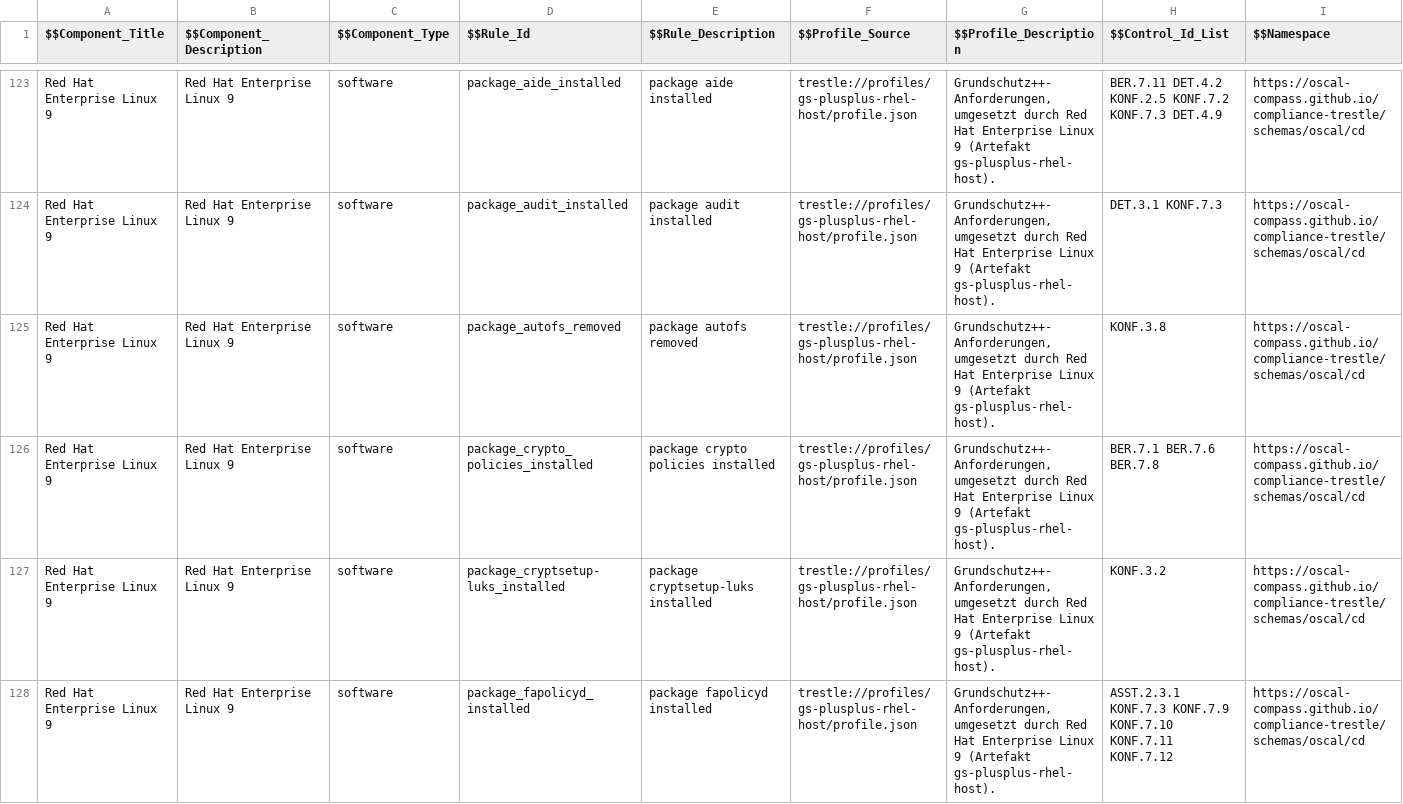
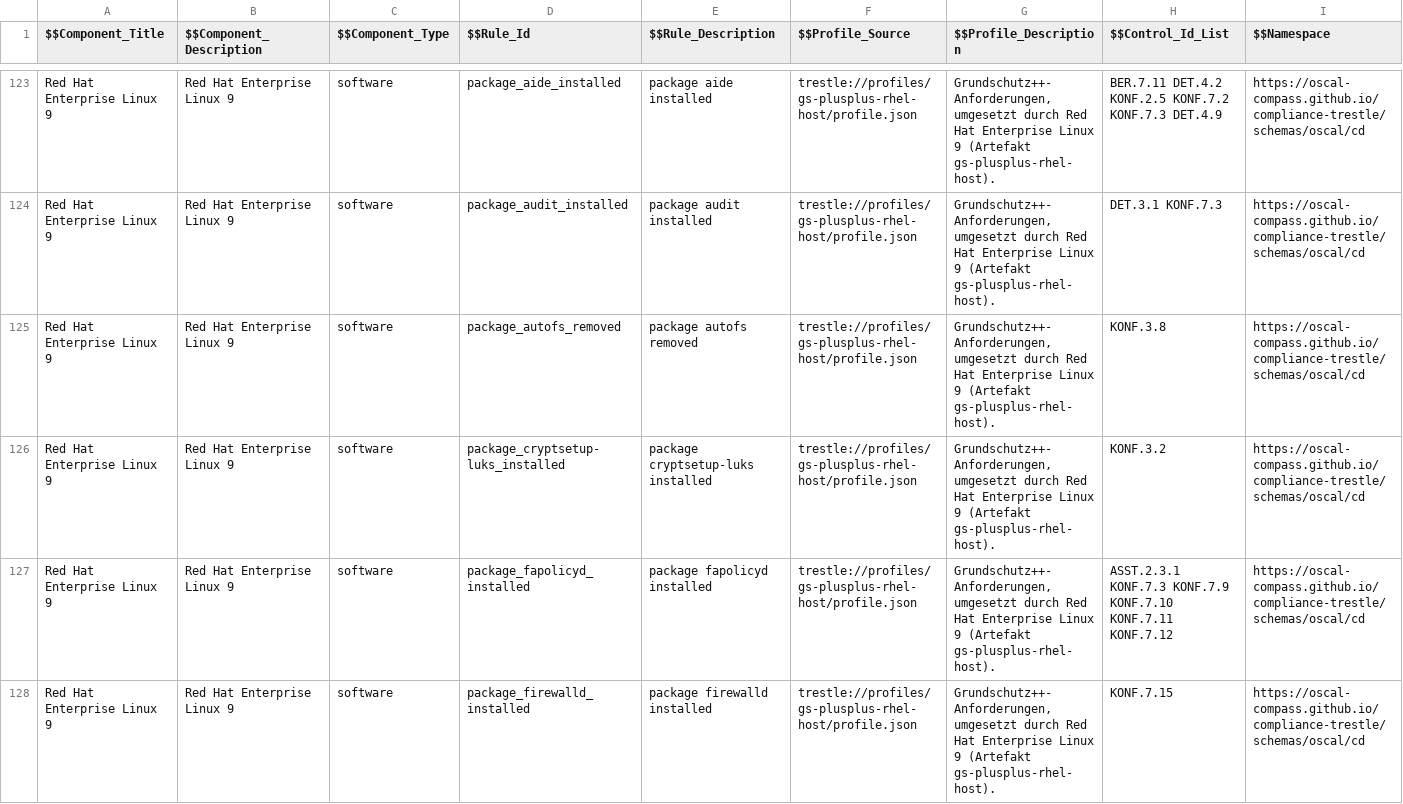
Before and after one commit to sig-bsi-grundschutz/rh-component-definition-grundschutz-plus-plus, a CSV file: data/gs-plus-plus-rhel-host-rhel9.csv, drawn as a sheet; only a part is shown, gaps mark what is left out; the shorter side is filled out with more unchanged rows; rows hold the shown columns only; the diff names each change by its address in the sheet, - before the commit and + after, or states it on an @@ line.

Commit message:
remove hallucinated package_crypto_policies_installed rule

```diff
--- a/data/gs-plus-plus-rhel-host-rhel9.csv
+++ b/data/gs-plus-plus-rhel-host-rhel9.csv
-row 126: Red Hat Enterprise Linux 9 | Red Hat Enterprise Linux 9 | software | package_crypto_policies_installed | package crypto policies installed | trestle://profiles/gs-plusplus-rhel-host/profile.json | Grundschutz++-Anforderungen, umgesetzt durch Red Hat Enterprise Linux 9 (Artefakt gs-plusplus-rhel-host). | BER.7.1 BER.7.6 BER.7.8 | https://oscal-compass.github.io/compliance-trestle/schemas/oscal/cd
```
Also changed, not shown: 4 other files.
